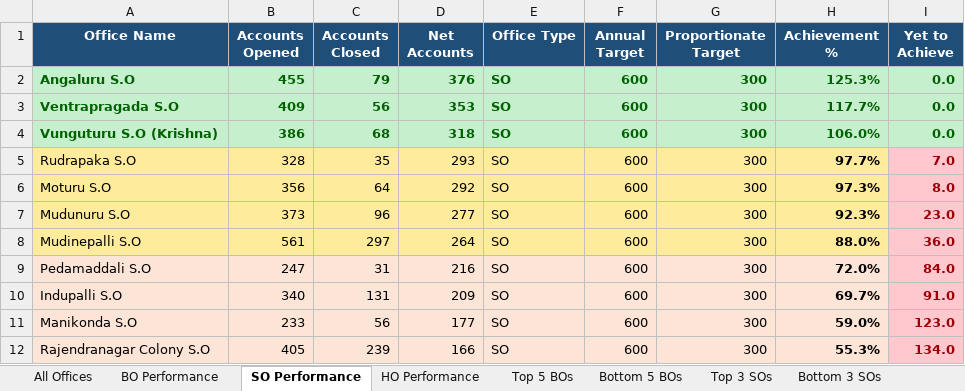
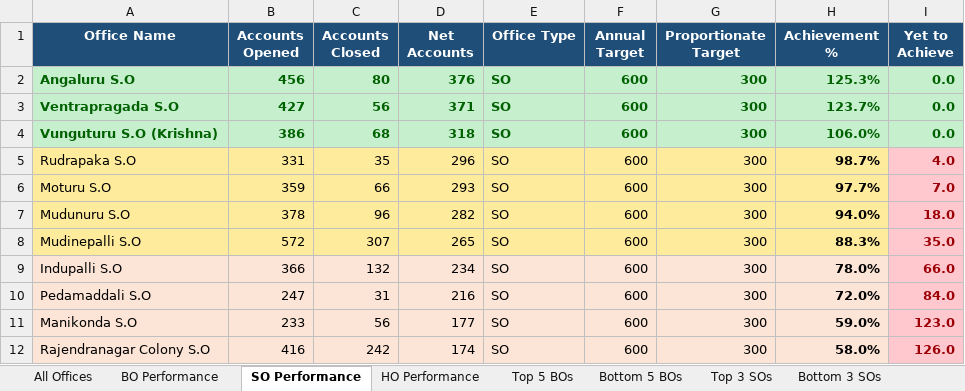
Before and after one commit to vijaybhukya205-png/GudivadaSubDivision, an Excel workbook: Gudivada_Net_Accounts_Latest.xlsx, sheet SO Performance, drawn as a sheet; only a part is shown; values as stored, in another font and other column widths than the file's, no borders; removed rows and columns are numbered as before the commit, all else as after; the diff covers the shown part only; the diff names each change by its address in the sheet, - before the commit and + after, or states it on an @@ line.

```diff
--- a/Gudivada_Net_Accounts_Latest.xlsx (sheet SO Performance)
+++ b/Gudivada_Net_Accounts_Latest.xlsx (sheet SO Performance)
-B2 (Accounts Opened): 455
+B2 (Accounts Opened): 456
-C2 (Accounts Closed): 79
+C2 (Accounts Closed): 80
-B3 (Accounts Opened): 409
+B3 (Accounts Opened): 427
-D3 (Net Accounts): 353
+D3 (Net Accounts): 371
-H3 (Achievement %): 117.7%
+H3 (Achievement %): 123.7%
-B5 (Accounts Opened): 328
+B5 (Accounts Opened): 331
-D5 (Net Accounts): 293
+D5 (Net Accounts): 296
-H5 (Achievement %): 97.7%
+H5 (Achievement %): 98.7%
-I5 (Yet to Achieve): 7.0
+I5 (Yet to Achieve): 4.0
-B6 (Accounts Opened): 356
+B6 (Accounts Opened): 359
-C6 (Accounts Closed): 64
+C6 (Accounts Closed): 66
-D6 (Net Accounts): 292
+D6 (Net Accounts): 293
-H6 (Achievement %): 97.3%
+H6 (Achievement %): 97.7%
-I6 (Yet to Achieve): 8.0
+I6 (Yet to Achieve): 7.0
-B7 (Accounts Opened): 373
+B7 (Accounts Opened): 378
-D7 (Net Accounts): 277
+D7 (Net Accounts): 282
-H7 (Achievement %): 92.3%
+H7 (Achievement %): 94.0%
-I7 (Yet to Achieve): 23.0
+I7 (Yet to Achieve): 18.0
-B8 (Accounts Opened): 561
+B8 (Accounts Opened): 572
-C8 (Accounts Closed): 297
+C8 (Accounts Closed): 307
-D8 (Net Accounts): 264
+D8 (Net Accounts): 265
-H8 (Achievement %): 88.0%
+H8 (Achievement %): 88.3%
-I8 (Yet to Achieve): 36.0
+I8 (Yet to Achieve): 35.0
+row 9: Indupalli S.O | 366 | 132 | 234 | SO | 600 | 300 | 78.0% | 66.0
-row 10: Indupalli S.O | 340 | 131 | 209 | SO | 600 | 300 | 69.7% | 91.0
-B12 (Accounts Opened): 405
+B12 (Accounts Opened): 416
-C12 (Accounts Closed): 239
+C12 (Accounts Closed): 242
-D12 (Net Accounts): 166
+D12 (Net Accounts): 174
-H12 (Achievement %): 55.3%
+H12 (Achievement %): 58.0%
-I12 (Yet to Achieve): 134.0
+I12 (Yet to Achieve): 126.0
```
Also changed, not shown: 1 added row, 1 removed row and 12 edited cells elsewhere in this sheet, sheet All Offices, sheet BO Performance, sheet Bottom 5 BOs, sheet Bottom 3 SOs, sheet Top 5 BOs, sheet HO Performance, 2 more sheets, 5 other files.
